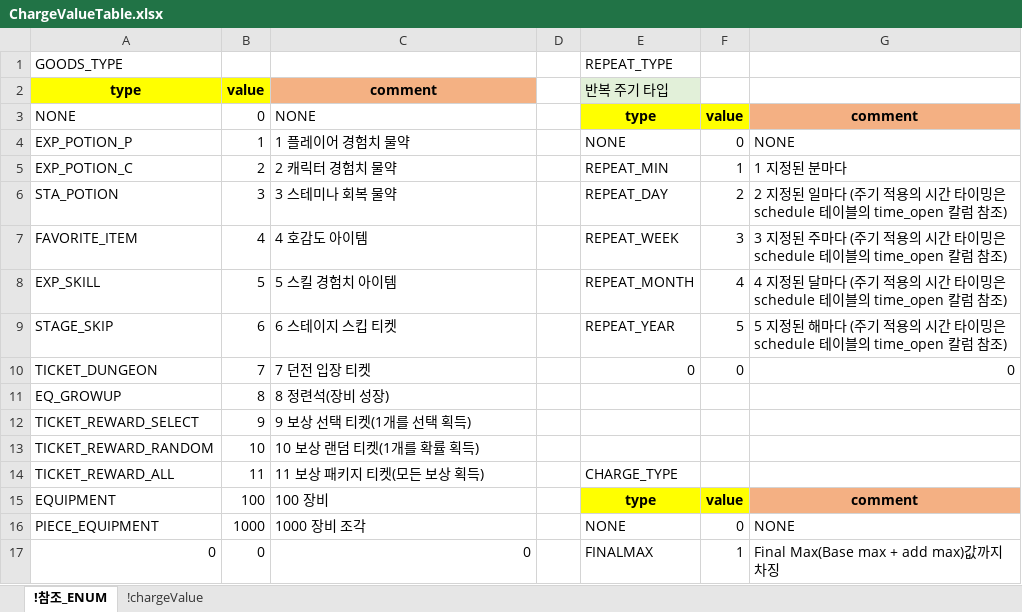
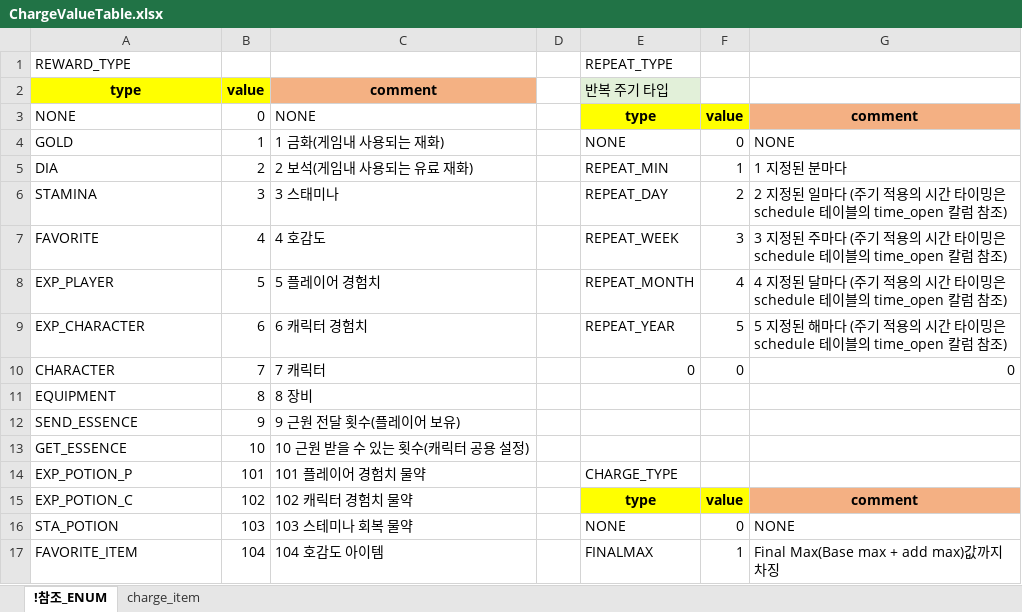
Before and after one commit to shanash/ZeroOne, an Excel workbook: Android/ExcelData/ChargeValueTable.xlsx, sheet !참조_ENUM, drawn as a sheet; only a part is shown; values as stored, in another font and other column widths than the file's, no borders; removed rows and columns are numbered as before the commit, all else as after; the diff covers the shown part only; the diff names each change by its address in the sheet, - before the commit and + after, or states it on an @@ line.

```diff
--- a/Android/ExcelData/ChargeValueTable.xlsx (sheet !참조_ENUM)
+++ b/Android/ExcelData/ChargeValueTable.xlsx (sheet !참조_ENUM)
-sheet tab: !chargeValue
+sheet tab: charge_item
-A1 (type): GOODS_TYPE
+A1 (type): REWARD_TYPE
-A4 (type): EXP_POTION_P
+A4 (type): GOLD
-C4 (comment): 1 플레이어 경험치 물약
+C4 (comment): 1 금화(게임내 사용되는 재화)
-A5 (type): EXP_POTION_C
+A5 (type): DIA
-C5 (comment): 2 캐릭터 경험치 물약
+C5 (comment): 2 보석(게임내 사용되는 유료 재화)
-A6 (type): STA_POTION
+A6 (type): STAMINA
-C6 (comment): 3 스테미나 회복 물약
+C6 (comment): 3 스태미나
-A7 (type): FAVORITE_ITEM
+A7 (type): FAVORITE
-C7 (comment): 4 호감도 아이템
+C7 (comment): 4 호감도
-A8 (type): EXP_SKILL
+A8 (type): EXP_PLAYER
-C8 (comment): 5 스킬 경험치 아이템
+C8 (comment): 5 플레이어 경험치
-A9 (type): STAGE_SKIP
+A9 (type): EXP_CHARACTER
-C9 (comment): 6 스테이지 스킵 티켓
+C9 (comment): 6 캐릭터 경험치
-A10 (type): TICKET_DUNGEON
+A10 (type): CHARACTER
-C10 (comment): 7 던전 입장 티켓
+C10 (comment): 7 캐릭터
-row 11: EQ_GROWUP | 8 | 8 정련석(장비 성장)
-row 12: TICKET_REWARD_SELECT | 9 | 9 보상 선택 티켓(1개를 선택 획득)
-row 13: TICKET_REWARD_RANDOM | 10 | 10 보상 랜덤 티켓(1개를 확률 획득)
-row 14: TICKET_REWARD_ALL | 11 | 11 보상 패키지 티켓(모든 보상 획득) |  | CHARGE_TYPE
+row 11: EQUIPMENT | 8 | 8 장비
+row 12: SEND_ESSENCE | 9 | 9 근원 전달 횟수(플레이어 보유)
+row 13: GET_ESSENCE | 10 | 10 근원 받을 수 있는 횟수(캐릭터 공용 설정)
+row 14: EXP_POTION_P | 101 | 101 플레이어 경험치 물약 |  | CHARGE_TYPE
-A15 (type): EQUIPMENT
+A15 (type): EXP_POTION_C
-B15 (value): 100
+B15 (value): 102
-C15 (comment): 100 장비
+C15 (comment): 102 캐릭터 경험치 물약
-A16 (type): PIECE_EQUIPMENT
+A16 (type): STA_POTION
-B16 (value): 1000
+B16 (value): 103
-C16 (comment): 1000 장비 조각
+C16 (comment): 103 스테미나 회복 물약
-A17 (type): 0
+A17 (type): FAVORITE_ITEM
-B17 (value): 0
+B17 (value): 104
-C17 (comment): 0
+C17 (comment): 104 호감도 아이템
```
Also changed, not shown: 4 added rows, 1 removed row and 18 edited cells elsewhere in this sheet, sheet charge_item, formulas that keep their value, Android/ExcelData/EssenceStatus.xlsx.
